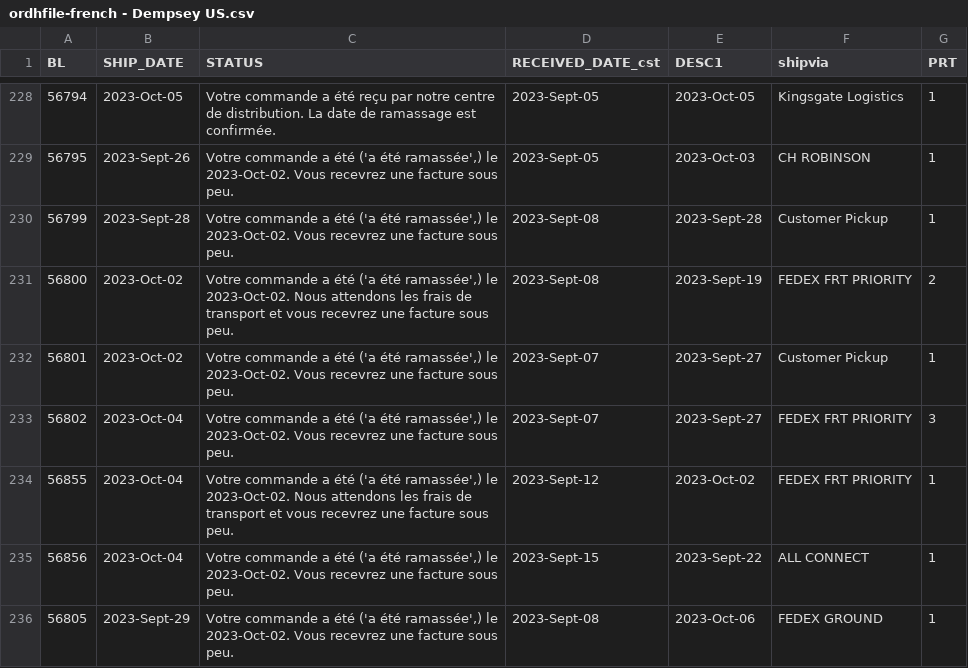
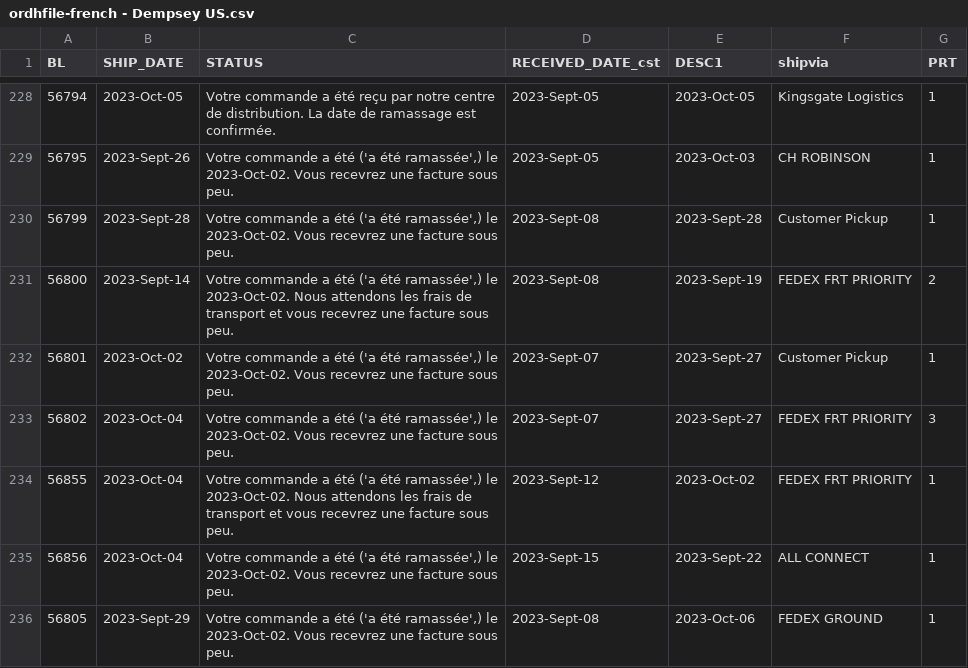
Before and after one commit to dempseysystems/dempseysystems.github.io, a CSV file: ordhfile-french - Dempsey US.csv, drawn as a sheet; only a part is shown, gaps mark what is left out.

```diff
--- a/ordhfile-french - Dempsey US.csv
+++ b/ordhfile-french - Dempsey US.csv
@@ -230,3 +230,3 @@ BL,SHIP_DATE,STATUS,RECEIVED_DATE_cst,DESC1,shipvia,PRT
 56799,2023-Sept-28,"Votre commande a été ('a été ramassée',) le 2023-Oct-02. Vous recevrez une facture sous peu.",2023-Sept-08,2023-Sept-28,Customer Pickup,1
-56800,2023-Oct-02,"Votre commande a été ('a été ramassée',) le 2023-Oct-02. Nous attendons les frais de transport et vous recevrez une facture sous peu.",2023-Sept-08,2023-Sept-19,FEDEX FRT PRIORITY,2
+56800,2023-Sept-14,"Votre commande a été ('a été ramassée',) le 2023-Oct-02. Nous attendons les frais de transport et vous recevrez une facture sous peu.",2023-Sept-08,2023-Sept-19,FEDEX FRT PRIORITY,2
 56801,2023-Oct-02,"Votre commande a été ('a été ramassée',) le 2023-Oct-02. Vous recevrez une facture sous peu.",2023-Sept-07,2023-Sept-27,Customer Pickup,1
```
Also changed, not shown: 10 other files.
